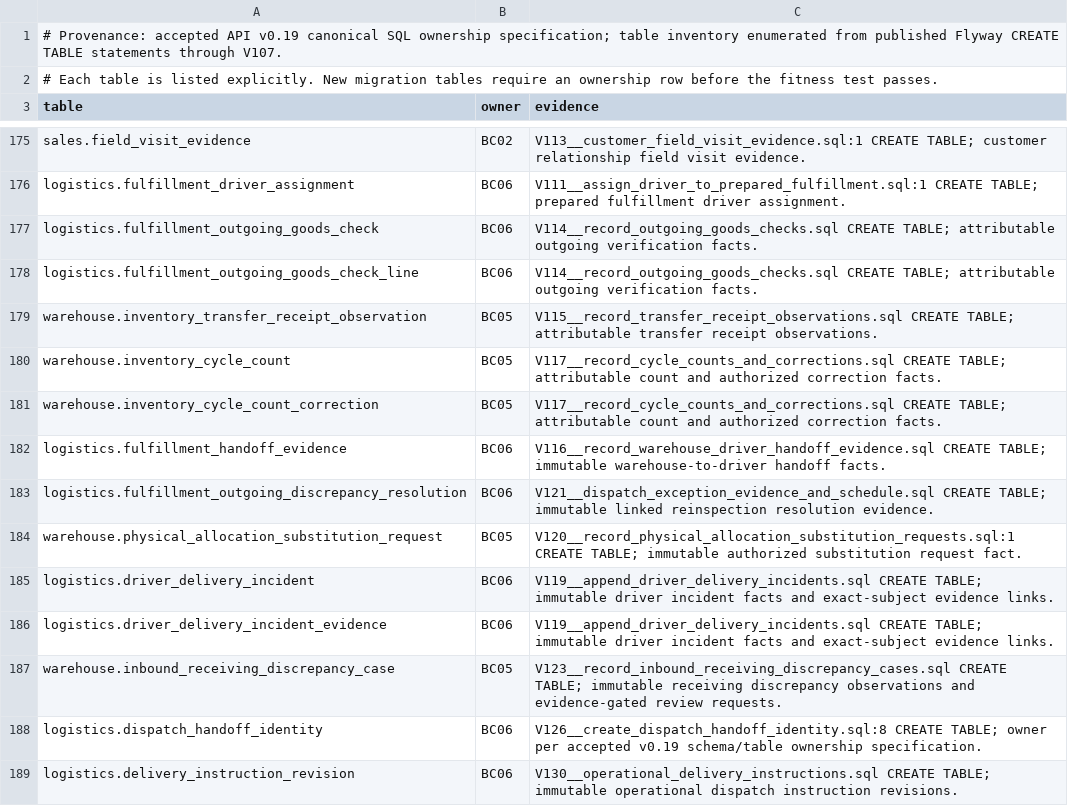
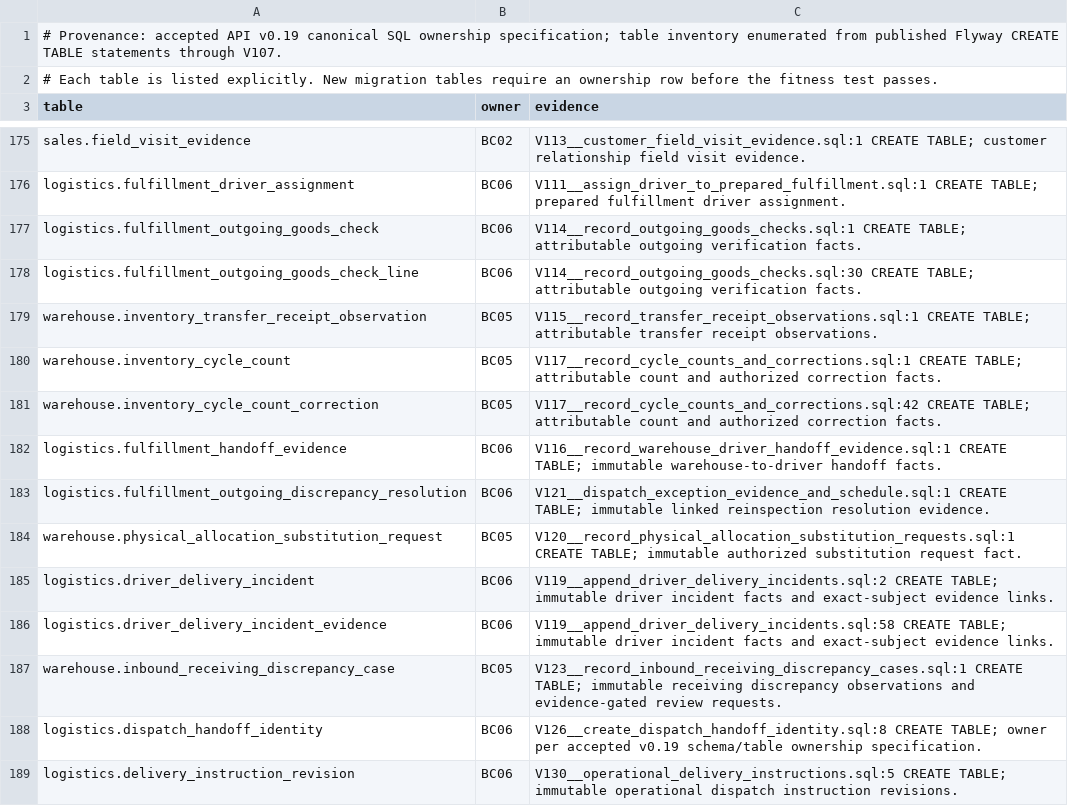
Before and after one commit to nexa-suite/api, a TSV file: docs/architecture/canonical-sql-ownership.tsv, drawn as a sheet; only a part is shown, gaps mark what is left out; the diff covers the shown part only.

```diff
--- a/docs/architecture/canonical-sql-ownership.tsv
+++ b/docs/architecture/canonical-sql-ownership.tsv
@@ -176,14 +176,14 @@ sales.field_visit_evidence	BC02	V113__customer_field_visit_evidence.sql:1 CREATE
 logistics.fulfillment_driver_assignment	BC06	V111__assign_driver_to_prepared_fulfillment.sql:1 CREATE TABLE; prepared fulfillment driver assignment.
-logistics.fulfillment_outgoing_goods_check	BC06	V114__record_outgoing_goods_checks.sql CREATE TABLE; attributable outgoing verification facts.
-logistics.fulfillment_outgoing_goods_check_line	BC06	V114__record_outgoing_goods_checks.sql CREATE TABLE; attributable outgoing verification facts.
-warehouse.inventory_transfer_receipt_observation	BC05	V115__record_transfer_receipt_observations.sql CREATE TABLE; attributable transfer receipt observations.
-warehouse.inventory_cycle_count	BC05	V117__record_cycle_counts_and_corrections.sql CREATE TABLE; attributable count and authorized correction facts.
-warehouse.inventory_cycle_count_correction	BC05	V117__record_cycle_counts_and_corrections.sql CREATE TABLE; attributable count and authorized correction facts.
-logistics.fulfillment_handoff_evidence	BC06	V116__record_warehouse_driver_handoff_evidence.sql CREATE TABLE; immutable warehouse-to-driver handoff facts.
-logistics.fulfillment_outgoing_discrepancy_resolution	BC06	V121__dispatch_exception_evidence_and_schedule.sql CREATE TABLE; immutable linked reinspection resolution evidence.
+logistics.fulfillment_outgoing_goods_check	BC06	V114__record_outgoing_goods_checks.sql:1 CREATE TABLE; attributable outgoing verification facts.
+logistics.fulfillment_outgoing_goods_check_line	BC06	V114__record_outgoing_goods_checks.sql:30 CREATE TABLE; attributable outgoing verification facts.
+warehouse.inventory_transfer_receipt_observation	BC05	V115__record_transfer_receipt_observations.sql:1 CREATE TABLE; attributable transfer receipt observations.
+warehouse.inventory_cycle_count	BC05	V117__record_cycle_counts_and_corrections.sql:1 CREATE TABLE; attributable count and authorized correction facts.
+warehouse.inventory_cycle_count_correction	BC05	V117__record_cycle_counts_and_corrections.sql:42 CREATE TABLE; attributable count and authorized correction facts.
+logistics.fulfillment_handoff_evidence	BC06	V116__record_warehouse_driver_handoff_evidence.sql:1 CREATE TABLE; immutable warehouse-to-driver handoff facts.
+logistics.fulfillment_outgoing_discrepancy_resolution	BC06	V121__dispatch_exception_evidence_and_schedule.sql:1 CREATE TABLE; immutable linked reinspection resolution evidence.
 warehouse.physical_allocation_substitution_request	BC05	V120__record_physical_allocation_substitution_requests.sql:1 CREATE TABLE; immutable authorized substitution request fact.
-logistics.driver_delivery_incident	BC06	V119__append_driver_delivery_incidents.sql CREATE TABLE; immutable driver incident facts and exact-subject evidence links.
-logistics.driver_delivery_incident_evidence	BC06	V119__append_driver_delivery_incidents.sql CREATE TABLE; immutable driver incident facts and exact-subject evidence links.
-warehouse.inbound_receiving_discrepancy_case	BC05	V123__record_inbound_receiving_discrepancy_cases.sql CREATE TABLE; immutable receiving discrepancy observations and evidence-gated review requests.
+logistics.driver_delivery_incident	BC06	V119__append_driver_delivery_incidents.sql:2 CREATE TABLE; immutable driver incident facts and exact-subject evidence links.
+logistics.driver_delivery_incident_evidence	BC06	V119__append_driver_delivery_incidents.sql:58 CREATE TABLE; immutable driver incident facts and exact-subject evidence links.
+warehouse.inbound_receiving_discrepancy_case	BC05	V123__record_inbound_receiving_discrepancy_cases.sql:1 CREATE TABLE; immutable receiving discrepancy observations and evidence-gated review requests.
 logistics.dispatch_handoff_identity	BC06	V126__create_dispatch_handoff_identity.sql:8 CREATE TABLE; owner per accepted v0.19 schema/table ownership specification.
-logistics.delivery_instruction_revision	BC06	V130__operational_delivery_instructions.sql CREATE TABLE; immutable operational dispatch instruction revisions.
+logistics.delivery_instruction_revision	BC06	V130__operational_delivery_instructions.sql:5 CREATE TABLE; immutable operational dispatch instruction revisions.
```
Also changed, not shown: 12 added rows and 6 edited cells elsewhere in this file, docs/security/rls-table-inventory-v108.tsv, 9 other files.
